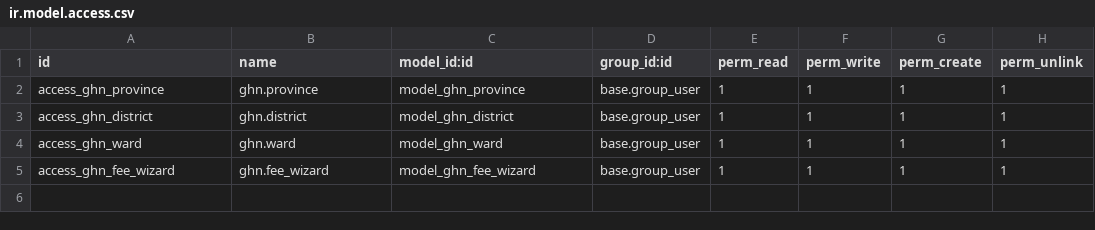
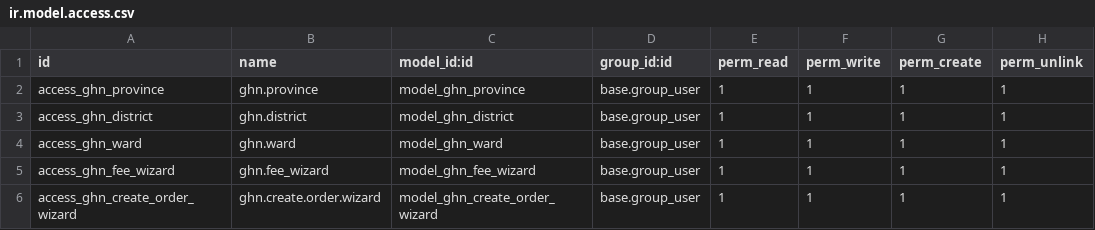
Before and after one commit to hivongseth2/HLV-odoo-crm, a CSV file: custom_addons/hlv_delivery_ghn/security/ir.model.access.csv, drawn as a sheet.

Commit message:
fix thiếu phân quyền

```diff
--- a/custom_addons/hlv_delivery_ghn/security/ir.model.access.csv
+++ b/custom_addons/hlv_delivery_ghn/security/ir.model.access.csv
@@ -5 +5,2 @@ access_ghn_ward,ghn.ward,model_ghn_ward,base.group_user,1,1,1,1
 access_ghn_fee_wizard,ghn.fee_wizard,model_ghn_fee_wizard,base.group_user,1,1,1,1
+access_ghn_create_order_wizard,ghn.create.order.wizard,model_ghn_create_order_wizard,base.group_user,1,1,1,1
```
